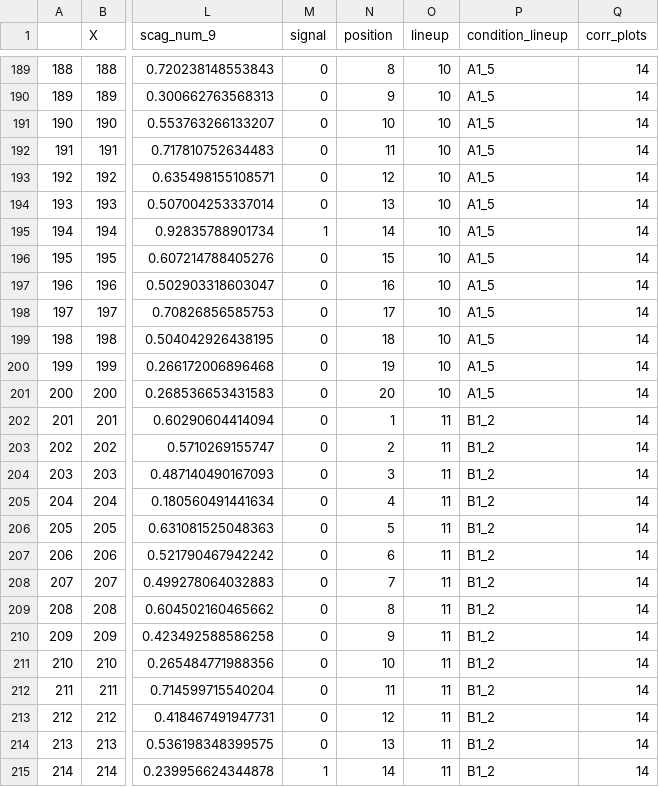
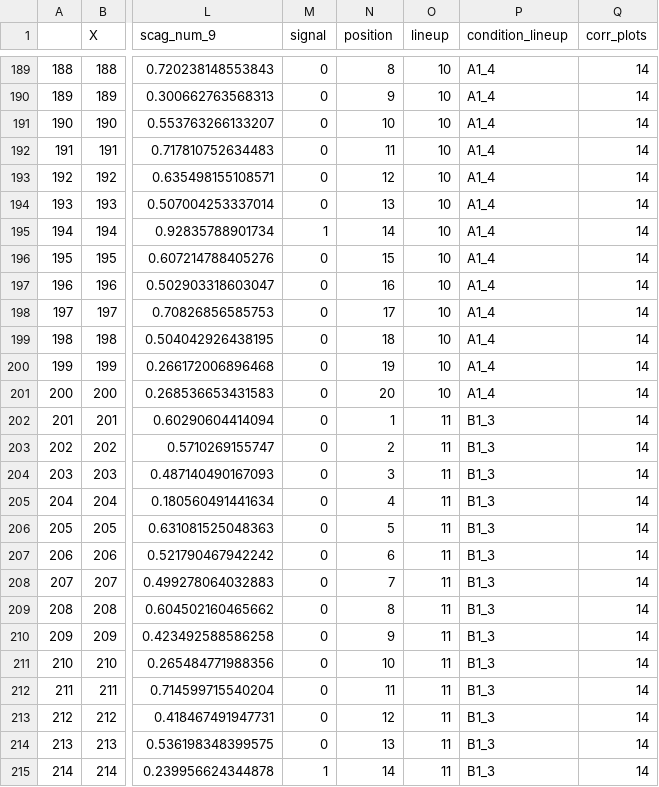
Before and after one commit to aloy/comps17_18, a CSV file: for_study/experiment_scagnostics.csv, drawn as a sheet; only a part is shown, gaps mark what is left out; the diff covers the shown part only; the diff names each change by its address in the sheet, - before the commit and + after, or states it on an @@ line.

```diff
--- a/for_study/experiment_scagnostics.csv
+++ b/for_study/experiment_scagnostics.csv
-P189:P201 (condition_lineup): A1_5
+P189:P201 (condition_lineup): A1_4
-P202:P215 (condition_lineup): B1_2
+P202:P215 (condition_lineup): B1_3
```
Also changed, not shown: 133 edited cells elsewhere in this file.
